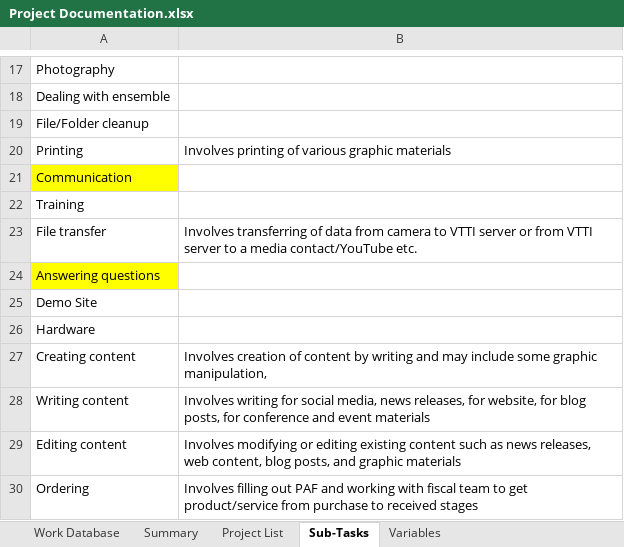
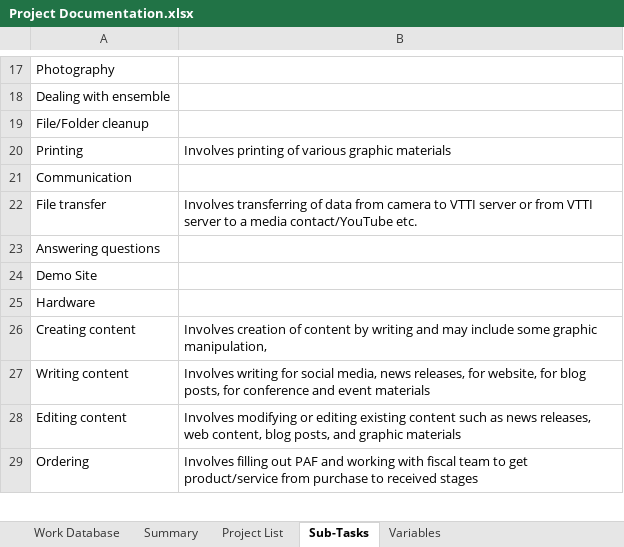
Before and after one commit to jfine22/Spreadsheet, an Excel workbook: Project Documentation.xlsx, sheet Sub-Tasks, drawn as a sheet; only a part is shown, gaps mark what is left out; values as stored, in another font and other column widths than the file's, no borders; removed rows and columns are numbered as before the commit, all else as after; the diff names each change by its address in the sheet, - before the commit and + after, or states it on an @@ line.

Commit message:
Deleted Training

```diff
--- a/Project Documentation.xlsx (sheet Sub-Tasks)
+++ b/Project Documentation.xlsx (sheet Sub-Tasks)
-A21 fill: #FFFF00
+A21 fill: none
-row 22: Training
-A23 fill: #FFFF00
+A23 fill: none
```
